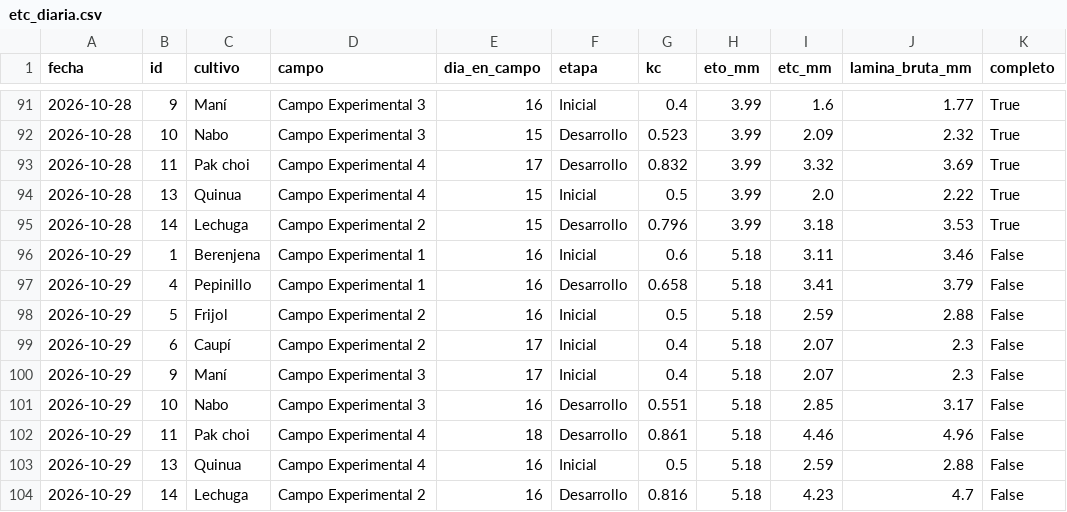
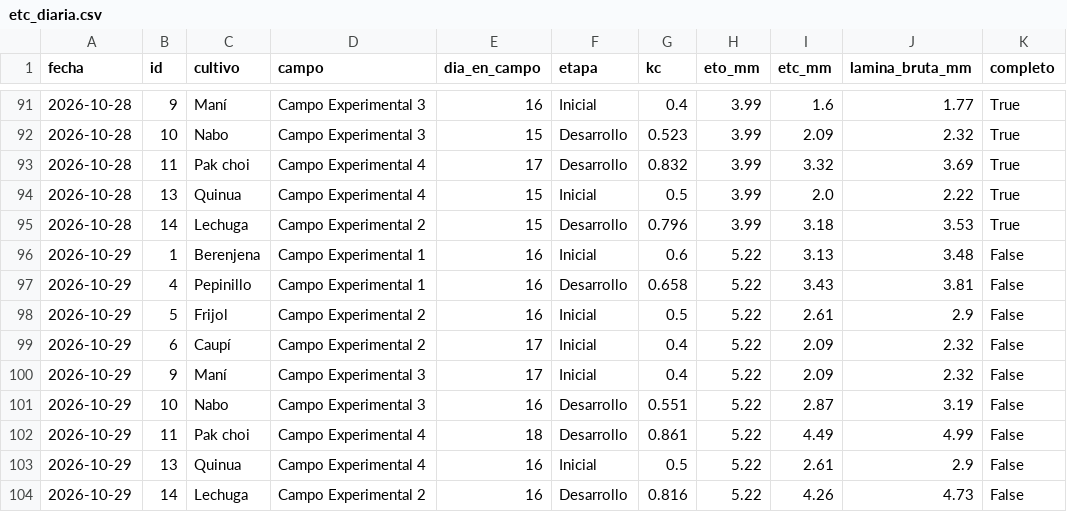
Before and after one commit to JosueValdiviezoS/estacion-meteo, a CSV file: data/etc_diaria.csv, drawn as a sheet; only a part is shown, gaps mark what is left out.

```diff
--- a/data/etc_diaria.csv
+++ b/data/etc_diaria.csv
@@ -95,10 +95,10 @@ fecha,id,cultivo,campo,dia_en_campo,etapa,kc,eto_mm,etc_mm,lamina_bruta_mm,compl
 2026-10-28,14,Lechuga,Campo Experimental 2,15,Desarrollo,0.796,3.99,3.18,3.53,True
-2026-10-29,1,Berenjena,Campo Experimental 1,16,Inicial,0.6,5.18,3.11,3.46,False
-2026-10-29,4,Pepinillo,Campo Experimental 1,16,Desarrollo,0.658,5.18,3.41,3.79,False
-2026-10-29,5,Frijol,Campo Experimental 2,16,Inicial,0.5,5.18,2.59,2.88,False
-2026-10-29,6,Caupí,Campo Experimental 2,17,Inicial,0.4,5.18,2.07,2.3,False
-2026-10-29,9,Maní,Campo Experimental 3,17,Inicial,0.4,5.18,2.07,2.3,False
-2026-10-29,10,Nabo,Campo Experimental 3,16,Desarrollo,0.551,5.18,2.85,3.17,False
-2026-10-29,11,Pak choi,Campo Experimental 4,18,Desarrollo,0.861,5.18,4.46,4.96,False
-2026-10-29,13,Quinua,Campo Experimental 4,16,Inicial,0.5,5.18,2.59,2.88,False
-2026-10-29,14,Lechuga,Campo Experimental 2,16,Desarrollo,0.816,5.18,4.23,4.7,False
+2026-10-29,1,Berenjena,Campo Experimental 1,16,Inicial,0.6,5.22,3.13,3.48,False
+2026-10-29,4,Pepinillo,Campo Experimental 1,16,Desarrollo,0.658,5.22,3.43,3.81,False
+2026-10-29,5,Frijol,Campo Experimental 2,16,Inicial,0.5,5.22,2.61,2.9,False
+2026-10-29,6,Caupí,Campo Experimental 2,17,Inicial,0.4,5.22,2.09,2.32,False
+2026-10-29,9,Maní,Campo Experimental 3,17,Inicial,0.4,5.22,2.09,2.32,False
+2026-10-29,10,Nabo,Campo Experimental 3,16,Desarrollo,0.551,5.22,2.87,3.19,False
+2026-10-29,11,Pak choi,Campo Experimental 4,18,Desarrollo,0.861,5.22,4.49,4.99,False
+2026-10-29,13,Quinua,Campo Experimental 4,16,Inicial,0.5,5.22,2.61,2.9,False
+2026-10-29,14,Lechuga,Campo Experimental 2,16,Desarrollo,0.816,5.22,4.26,4.73,False
```
Also changed, not shown: data/diario.csv, 2 other files.
